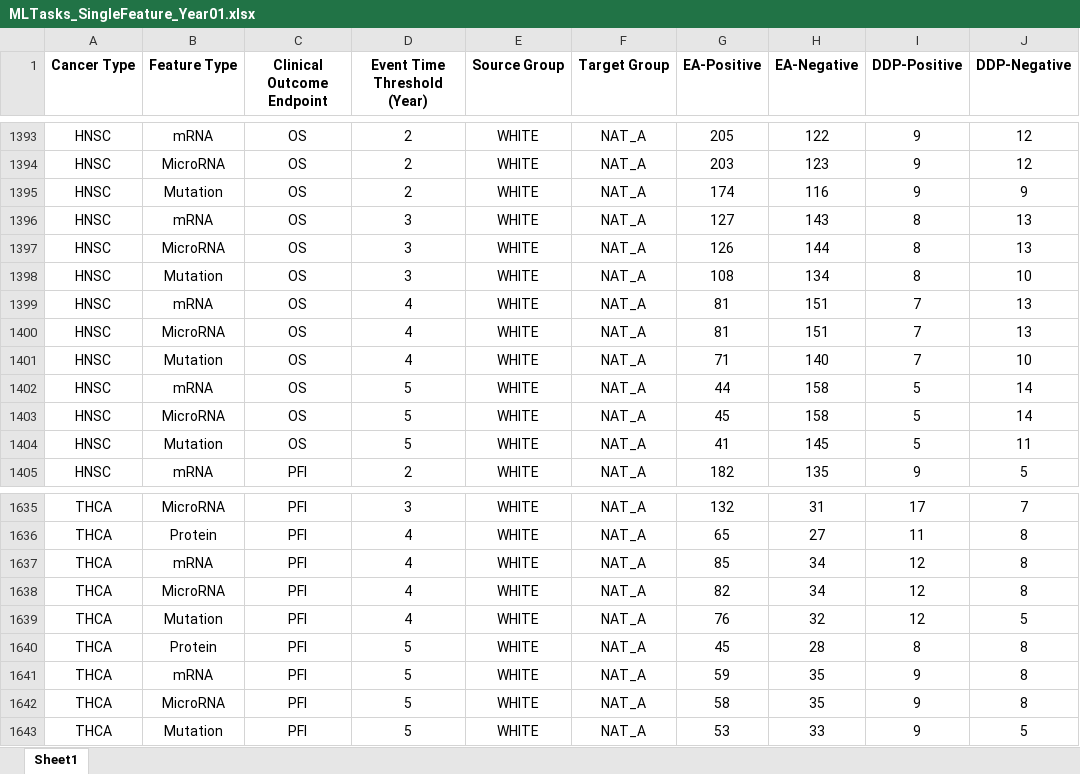
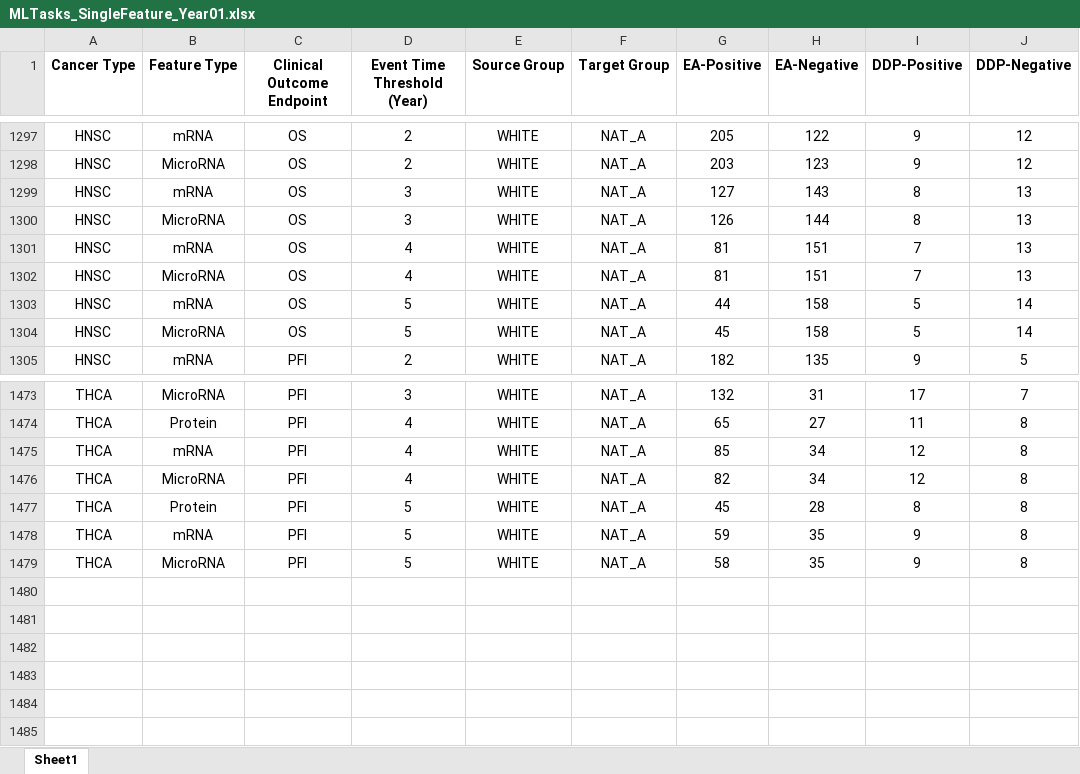
Before and after one commit to ai4pm/MultiEthnicMachineLearning, an Excel workbook: MLTasks_SingleFeature_Year01.xlsx, sheet Sheet1, drawn as a sheet; only a part is shown, gaps mark what is left out; values as stored, in another font and other column widths than the file's, no borders; the diff covers the shown part only; the diff names each change by its address in the sheet, - before the commit and + after, or states it on an @@ line.

```diff
--- a/MLTasks_SingleFeature_Year01.xlsx (sheet Sheet1)
+++ b/MLTasks_SingleFeature_Year01.xlsx (sheet Sheet1)
-row 1395: HNSC | Mutation | OS | 2 | WHITE | NAT_A | 174 | 116 | 9 | 9
-row 1398: HNSC | Mutation | OS | 3 | WHITE | NAT_A | 108 | 134 | 8 | 10
-row 1401: HNSC | Mutation | OS | 4 | WHITE | NAT_A | 71 | 140 | 7 | 10
-row 1404: HNSC | Mutation | OS | 5 | WHITE | NAT_A | 41 | 145 | 5 | 11
-row 1639: THCA | Mutation | PFI | 4 | WHITE | NAT_A | 76 | 32 | 12 | 5
-row 1643: THCA | Mutation | PFI | 5 | WHITE | NAT_A | 53 | 33 | 9 | 5
```
Also changed, not shown: 158 removed rows elsewhere in this sheet, 1 other file.
